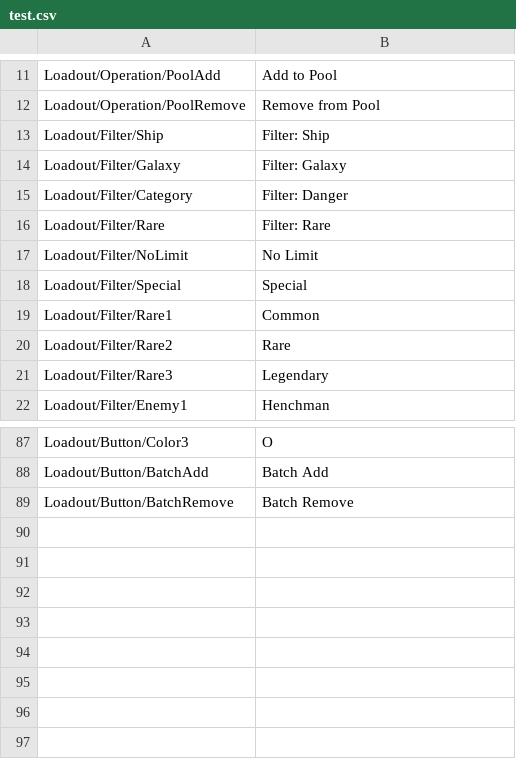
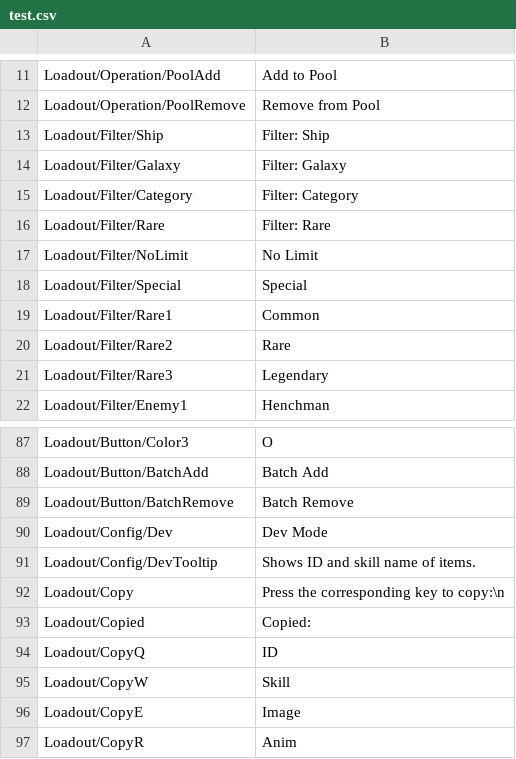
Before and after one commit to network-flows/Lonestar-Mod-Guide, a CSV file: Loadout/Translation/English/test.csv, drawn as a sheet; only a part is shown, gaps mark what is left out.

```diff
--- a/Loadout/Translation/English/test.csv
+++ b/Loadout/Translation/English/test.csv
@@ -14,3 +14,3 @@ Loadout/Filter/Ship;"Filter: Ship"
 Loadout/Filter/Galaxy;"Filter: Galaxy"
-Loadout/Filter/Category;"Filter: Danger"
+Loadout/Filter/Category;"Filter: Category"
 Loadout/Filter/Rare;"Filter: Rare"
@@ -89 +89,9 @@ Loadout/Button/BatchAdd;"Batch Add"
 Loadout/Button/BatchRemove;"Batch Remove"
+Loadout/Config/Dev;"Dev Mode"
+Loadout/Config/DevTooltip;"Shows ID and skill name of items."
+Loadout/Copy;"Press the corresponding key to copy:\n"
+Loadout/Copied;"Copied: "
+Loadout/CopyQ;"ID"
+Loadout/CopyW;"Skill"
+Loadout/CopyE;"Image"
+Loadout/CopyR;"Anim"
```
Also changed, not shown: Loadout/Translation/ChineseSimplified/test.csv, TutorialMod/Translation/ChineseSimplified/cn.csv, 7 other files.
